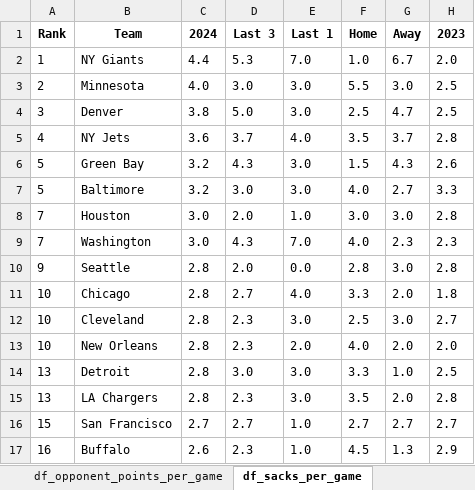
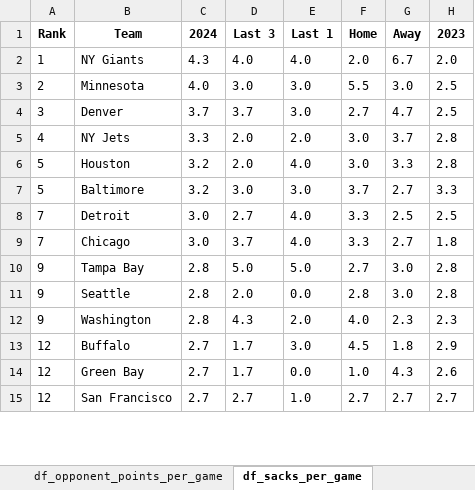
Before and after one commit to VBlackie/NFL-Weekly-Data-2024, an Excel workbook: nfl_stats.xlsx, sheet df_sacks_per_game, drawn as a sheet; only a part is shown; values as stored, in another font and other column widths than the file's, no borders; removed rows and columns are numbered as before the commit, all else as after; the diff covers the shown part only; the diff names each change by its address in the sheet, - before the commit and + after, or states it on an @@ line.

```diff
--- a/nfl_stats.xlsx (sheet df_sacks_per_game)
+++ b/nfl_stats.xlsx (sheet df_sacks_per_game)
-C2 (2024): 4.4
+C2 (2024): 4.3
-D2 (Last 3): 5.3
+D2 (Last 3): 4.0
-E2 (Last 1): 7.0
+E2 (Last 1): 4.0
-F2 (Home): 1.0
+F2 (Home): 2.0
-C4 (2024): 3.8
+C4 (2024): 3.7
-D4 (Last 3): 5.0
+D4 (Last 3): 3.7
-F4 (Home): 2.5
+F4 (Home): 2.7
-C5 (2024): 3.6
+C5 (2024): 3.3
-D5 (Last 3): 3.7
+D5 (Last 3): 2.0
-E5 (Last 1): 4.0
+E5 (Last 1): 2.0
-F5 (Home): 3.5
+F5 (Home): 3.0
-row 6: 5 | Green Bay | 3.2 | 4.3 | 3.0 | 1.5 | 4.3 | 2.6
+row 6: 5 | Houston | 3.2 | 2.0 | 4.0 | 3.0 | 3.3 | 2.8
-F7 (Home): 4.0
+F7 (Home): 3.7
-row 8: 7 | Houston | 3.0 | 2.0 | 1.0 | 3.0 | 3.0 | 2.8
-row 9: 7 | Washington | 3.0 | 4.3 | 7.0 | 4.0 | 2.3 | 2.3
+row 8: 7 | Detroit | 3.0 | 2.7 | 4.0 | 3.3 | 2.5 | 2.5
+row 9: 7 | Chicago | 3.0 | 3.7 | 4.0 | 3.3 | 2.7 | 1.8
+row 10: 9 | Tampa Bay | 2.8 | 5.0 | 5.0 | 2.7 | 3.0 | 2.8
-row 11: 10 | Chicago | 2.8 | 2.7 | 4.0 | 3.3 | 2.0 | 1.8
-row 12: 10 | Cleveland | 2.8 | 2.3 | 3.0 | 2.5 | 3.0 | 2.7
-row 13: 10 | New Orleans | 2.8 | 2.3 | 2.0 | 4.0 | 2.0 | 2.0
-row 14: 13 | Detroit | 2.8 | 3.0 | 3.0 | 3.3 | 1.0 | 2.5
-row 15: 13 | LA Chargers | 2.8 | 2.3 | 3.0 | 3.5 | 2.0 | 2.8
+row 12: 9 | Washington | 2.8 | 4.3 | 2.0 | 4.0 | 2.3 | 2.3
+row 13: 12 | Buffalo | 2.7 | 1.7 | 3.0 | 4.5 | 1.8 | 2.9
+row 14: 12 | Green Bay | 2.7 | 1.7 | 0.0 | 1.0 | 4.3 | 2.6
-A15 (Rank): 15
+A15 (Rank): 12
-row 17: 16 | Buffalo | 2.6 | 2.3 | 1.0 | 4.5 | 1.3 | 2.9
```
Also changed, not shown: 9 added rows, 7 removed rows, 1 moved row and 21 edited cells elsewhere in this sheet, sheet df_red_zone_scoring_pct, sheet df_third_down_conversion_pct, sheet df_points_per_game, sheet df_qb_sacked_per_game, sheet df_opponent_points_per_game, sheet df_opponent_red_zone_scores_per, 3 more sheets, nfl_current_week_schedule.xlsx, 4 other files.
